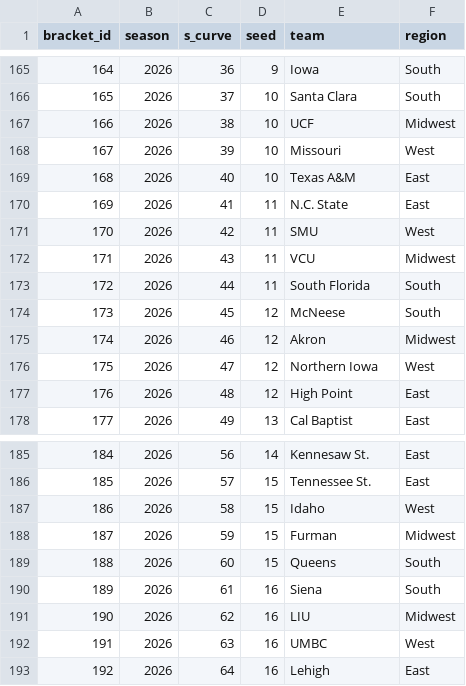
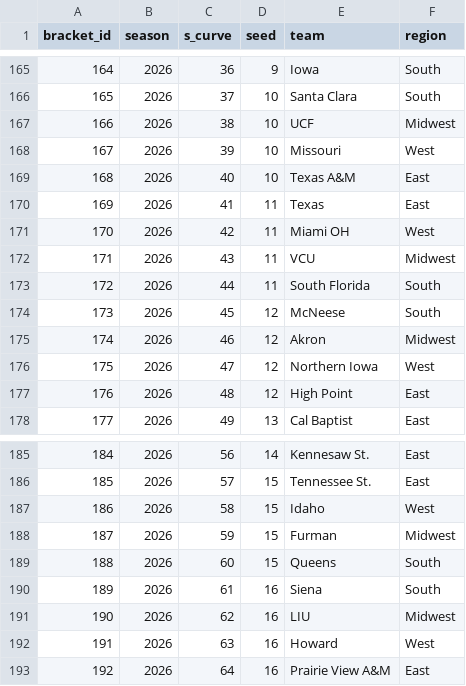
Before and after one commit to jeff-townsend/sports-analytics, a CSV file: NCB/Data/tournament_brackets.csv, drawn as a sheet; only a part is shown, gaps mark what is left out.

Commit message:
Update tournament_brackets.csv

```diff
--- a/NCB/Data/tournament_brackets.csv
+++ b/NCB/Data/tournament_brackets.csv
@@ -169,4 +169,4 @@ bracket_id,season,s_curve,seed,team,region
 168,2026,40,10,Texas A&M,East
-169,2026,41,11,N.C. State,East
-170,2026,42,11,SMU,West
+169,2026,41,11,Texas,East
+170,2026,42,11,Miami OH,West
 171,2026,43,11,VCU,Midwest
@@ -191,3 +191,3 @@ bracket_id,season,s_curve,seed,team,region
 190,2026,62,16,LIU,Midwest
-191,2026,63,16,UMBC,West
-192,2026,64,16,Lehigh,East
+191,2026,63,16,Howard,West
+192,2026,64,16,Prairie View A&M,East
```
